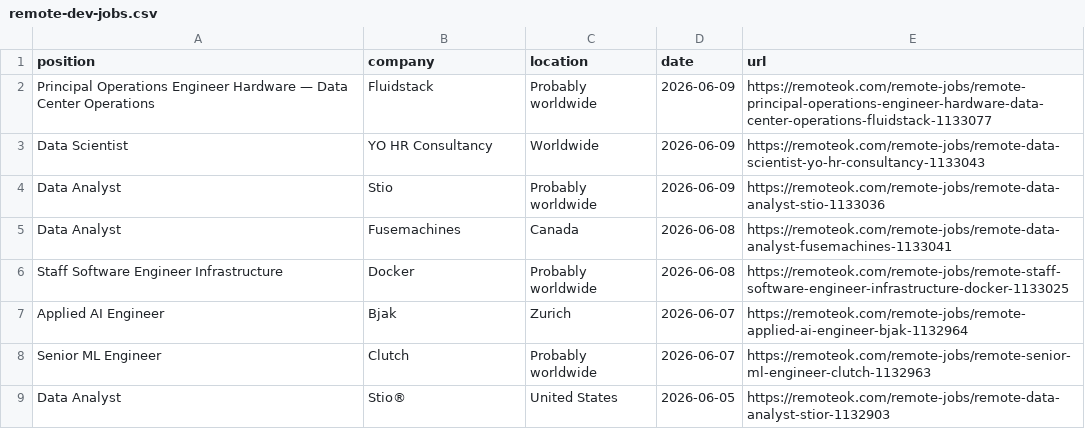
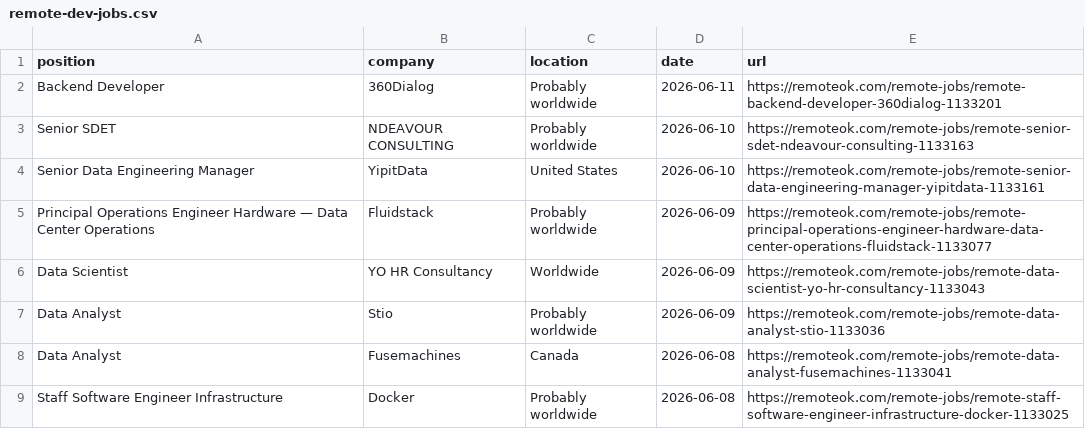
Before and after one commit to PuriphatXXVII/jobradar-ai, a CSV file: remote-dev-jobs.csv, drawn as a sheet; only a part is shown; the shorter side is filled out with more unchanged rows; the diff names each change by its address in the sheet, - before the commit and + after, or states it on an @@ line.

```diff
--- a/remote-dev-jobs.csv
+++ b/remote-dev-jobs.csv
+row 2: Backend Developer | 360Dialog | Probably worldwide | 2026-06-11 | https://remoteok.com/remote-jobs/remote-backend-developer-360dialog-1133201
+row 3: Senior SDET | NDEAVOUR CONSULTING | Probably worldwide | 2026-06-10 | https://remoteok.com/remote-jobs/remote-senior-sdet-ndeavour-consulting-1133163
+row 4: Senior Data Engineering Manager | YipitData | United States | 2026-06-10 | https://remoteok.com/remote-jobs/remote-senior-data-engineering-manager-yipitdata-1133161
```
Also changed, not shown: ranked-jobs.csv, 2 other files.
